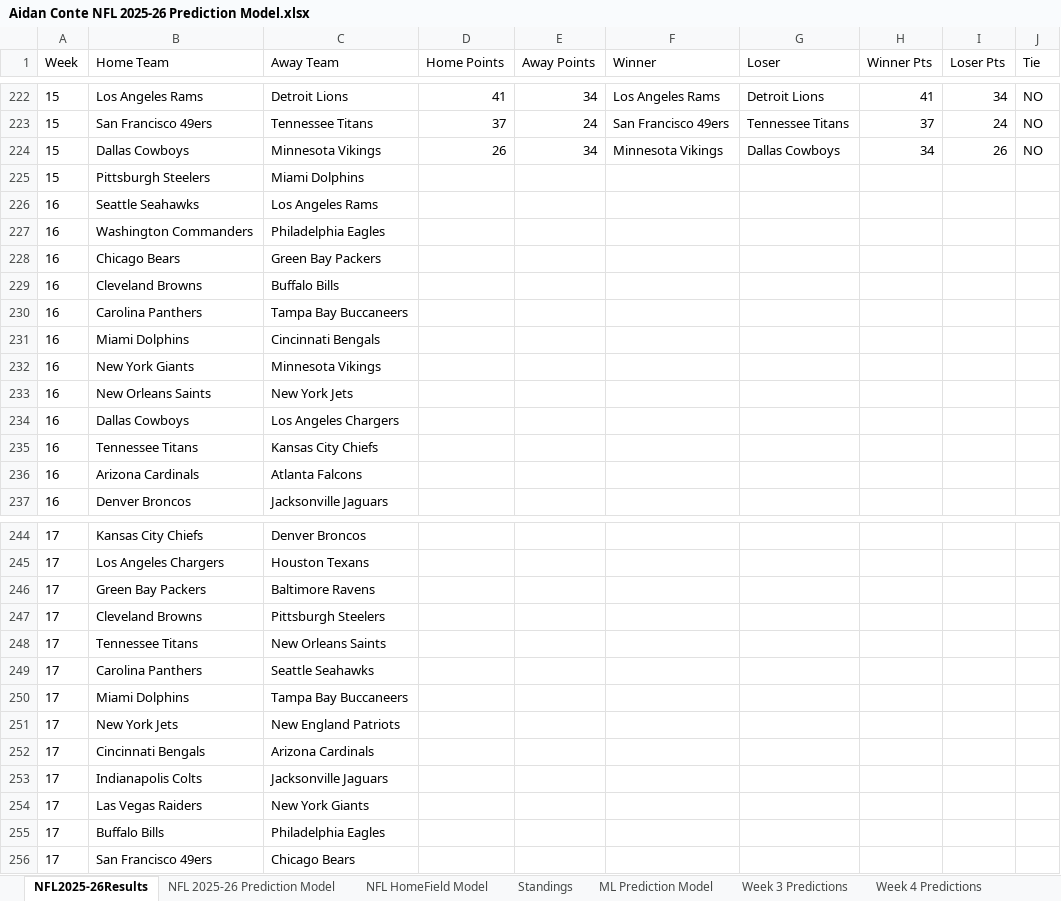
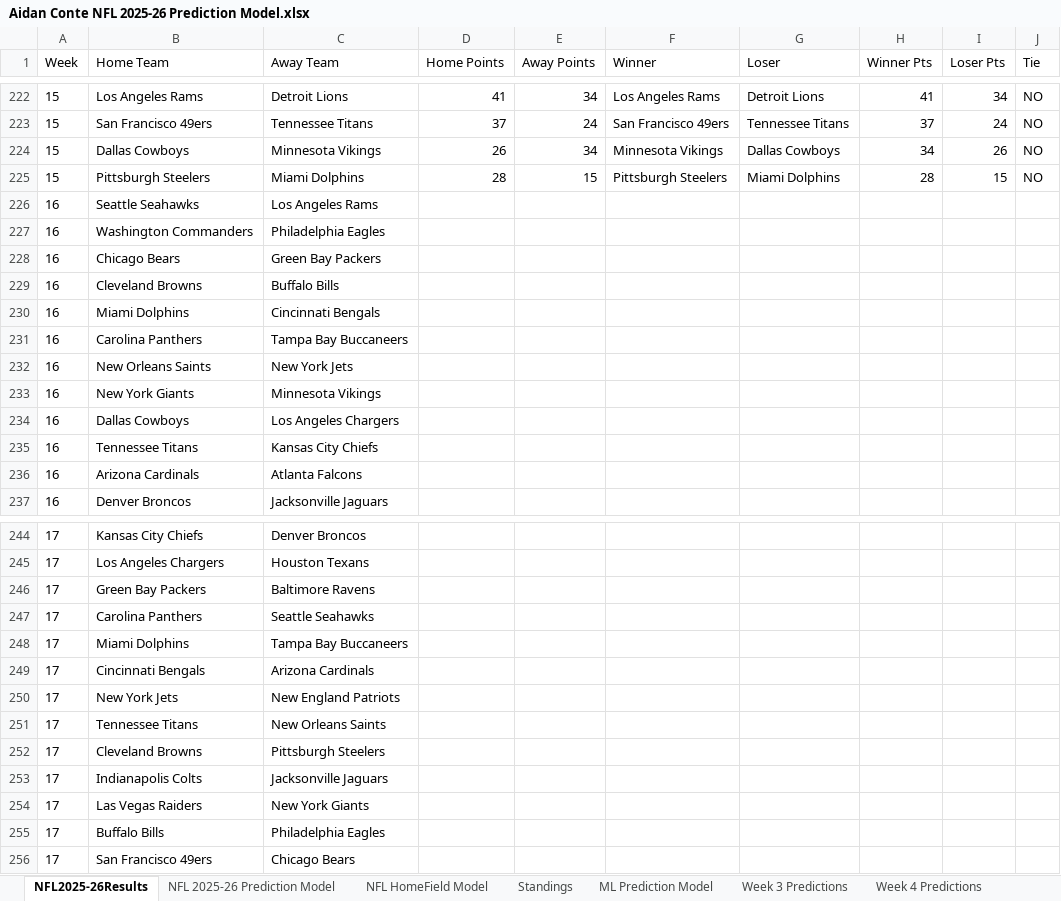
Before and after one commit to AidzNasty/NFL-Prediction-Model, an Excel workbook: Aidan Conte NFL 2025-26 Prediction Model.xlsx, sheet NFL2025-26Results, drawn as a sheet; only a part is shown, gaps mark what is left out; values as stored, in another font and other column widths than the file's, no borders; table styles not drawn; the diff covers the shown part only; the diff names each change by its address in the sheet, - before the commit and + after, or states it on an @@ line.

```diff
--- a/Aidan Conte NFL 2025-26 Prediction Model.xlsx (sheet NFL2025-26Results)
+++ b/Aidan Conte NFL 2025-26 Prediction Model.xlsx (sheet NFL2025-26Results)
-D225 (Home Points): (empty)
+D225 (Home Points): 28
-E225 (Away Points): (empty)
+E225 (Away Points): 15
-F225 (Winner): (empty)
+F225 (Winner): Pittsburgh Steelers
-G225 (Loser): (empty)
+G225 (Loser): Miami Dolphins
-H225 (Winner Pts): (empty)
+H225 (Winner Pts): 28
-I225 (Loser Pts): (empty)
+I225 (Loser Pts): 15
-J225 (Tie): (empty)
+J225 (Tie): NO
@@ row 231 moved to row 230: 16 @@
@@ row 233 moved to row 232: 16 @@
@@ row 252 moved to row 249: 17 @@
@@ row 248 moved to row 251: 17 @@
@@ row 247 moved to row 252: 17 @@
```
Also changed, not shown: 8 moved rows elsewhere in this sheet, sheet NFL HomeField Model, sheet NFL 2025-26 Prediction Model, sheet ML Prediction Model, sheet Standings, formulas that keep their value.
